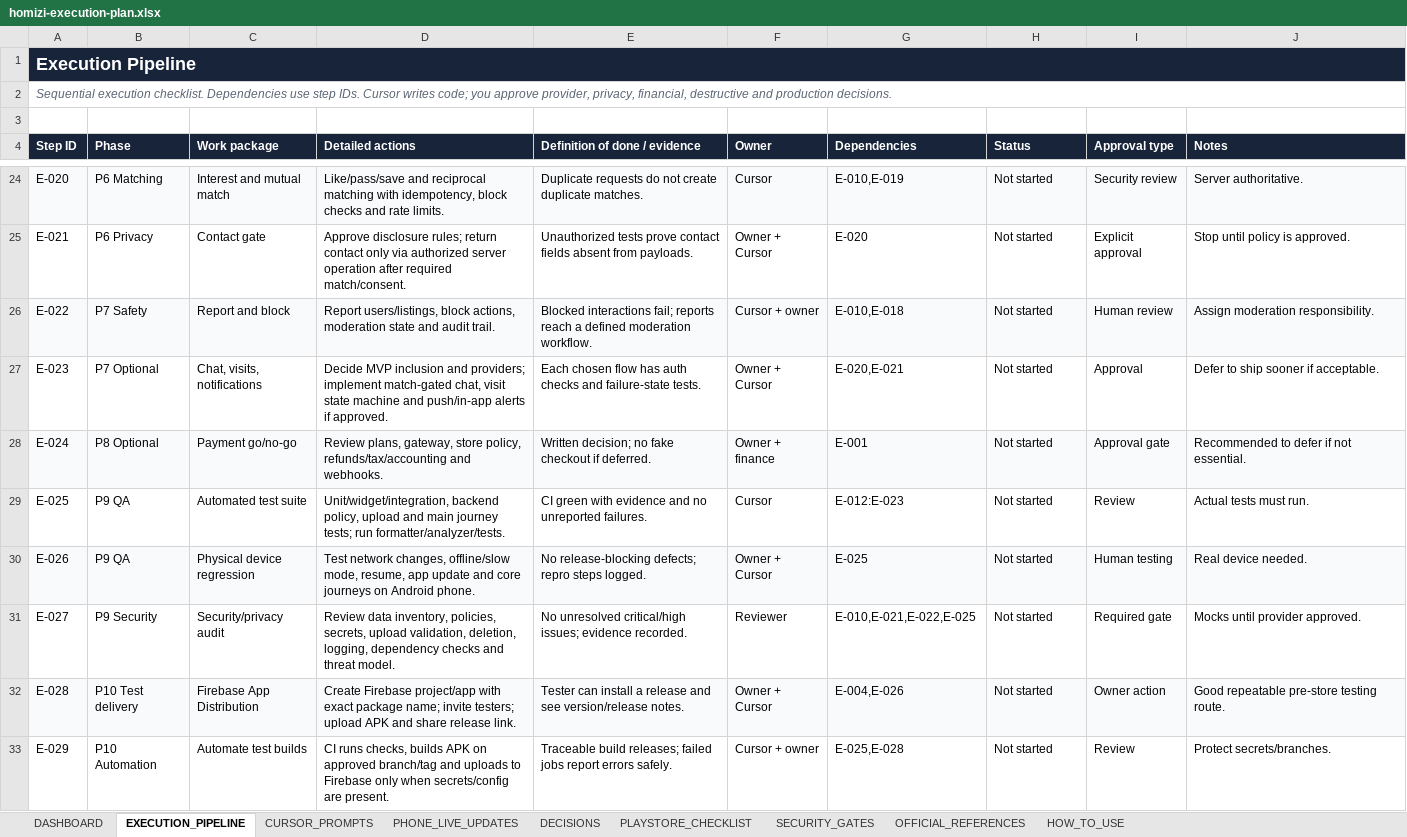
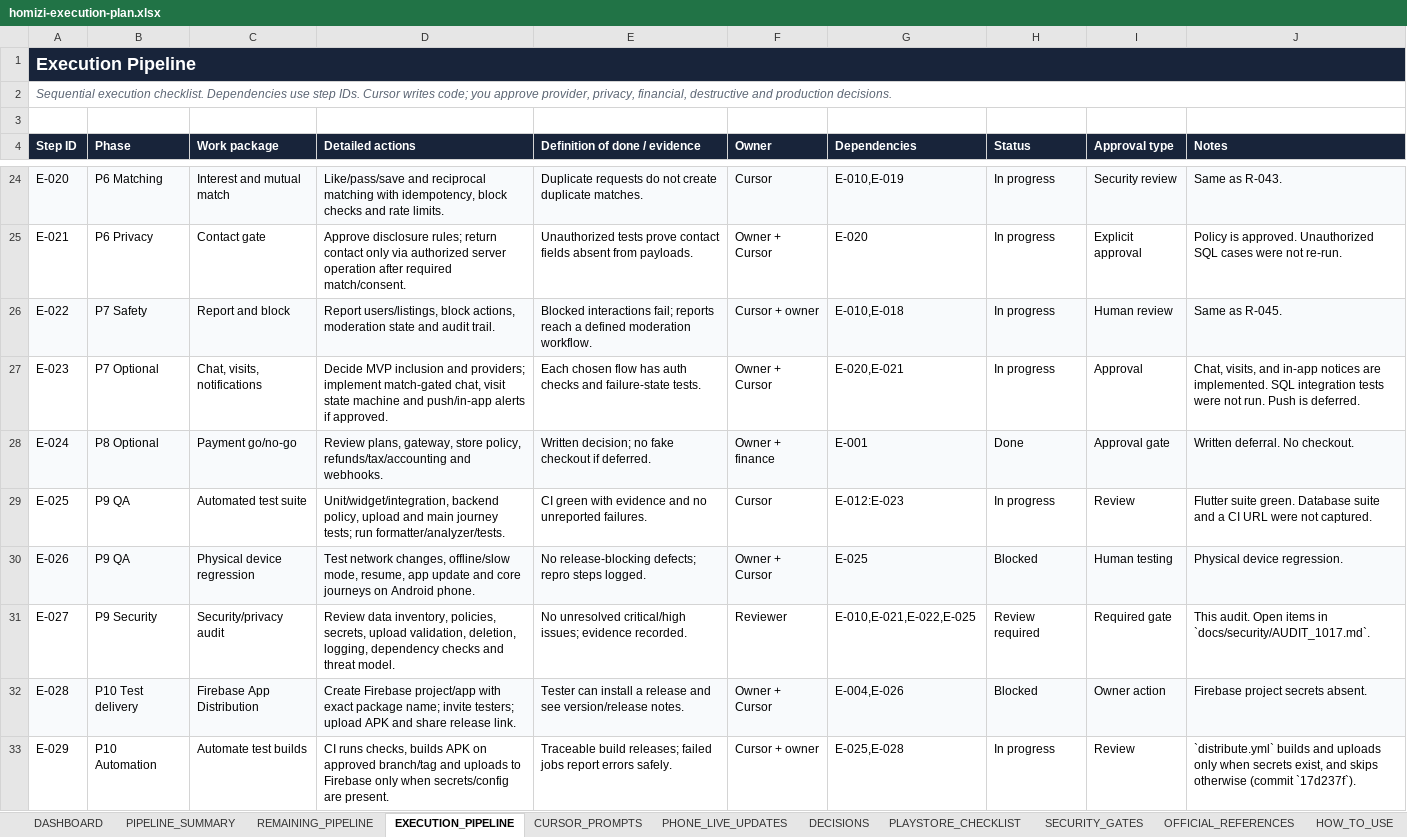
Before and after one commit to dippaun/homizi-app, an Excel workbook: docs/plan/homizi-execution-plan.xlsx, sheet EXECUTION_PIPELINE, drawn as a sheet; only a part is shown, gaps mark what is left out; values as stored, in another font and other column widths than the file's, no borders; charts and pictures and conditional formats and table styles not drawn; the diff covers the shown part only; the diff names each change by its address in the sheet, - before the commit and + after, or states it on an @@ line.

```diff
--- a/docs/plan/homizi-execution-plan.xlsx (sheet EXECUTION_PIPELINE)
+++ b/docs/plan/homizi-execution-plan.xlsx (sheet EXECUTION_PIPELINE)
+sheet tab: PIPELINE_SUMMARY
+sheet tab: REMAINING_PIPELINE
-H24:H27 (Status): Not started
+H24:H27 (Status): In progress
-J24 (Notes): Server authoritative.
+J24 (Notes): Same as R-043.
-J25 (Notes): Stop until policy is approved.
+J25 (Notes): Policy is approved. Unauthorized SQL cases were not re-run.
-J26 (Notes): Assign moderation responsibility.
+J26 (Notes): Same as R-045.
-J27 (Notes): Defer to ship sooner if acceptable.
+J27 (Notes): Chat, visits, and in-app notices are implemented. SQL integration tests were not run. Push is deferred.
-H28 (Status): Not started
+H28 (Status): Done
-J28 (Notes): Recommended to defer if not essential.
+J28 (Notes): Written deferral. No checkout.
-H29 (Status): Not started
+H29 (Status): In progress
-J29 (Notes): Actual tests must run.
+J29 (Notes): Flutter suite green. Database suite and a CI URL were not captured.
-H30 (Status): Not started
+H30 (Status): Blocked
-J30 (Notes): Real device needed.
+J30 (Notes): Physical device regression.
-H31 (Status): Not started
+H31 (Status): Review required
-J31 (Notes): Mocks until provider approved.
+J31 (Notes): This audit. Open items in `docs/security/AUDIT_1017.md`.
-H32 (Status): Not started
+H32 (Status): Blocked
-J32 (Notes): Good repeatable pre-store testing route.
+J32 (Notes): Firebase project secrets absent.
-H33 (Status): Not started
+H33 (Status): In progress
-J33 (Notes): Protect secrets/branches.
+J33 (Notes): `distribute.yml` builds and uploads only when secrets exist, and skips otherwise (commit `17d237f`).
```
Also changed, not shown: 52 edited cells elsewhere in this sheet, sheet DASHBOARD, sheet SECURITY_GATES, sheet PLAYSTORE_CHECKLIST, sheet DECISIONS, charts or pictures, 7 other files.
